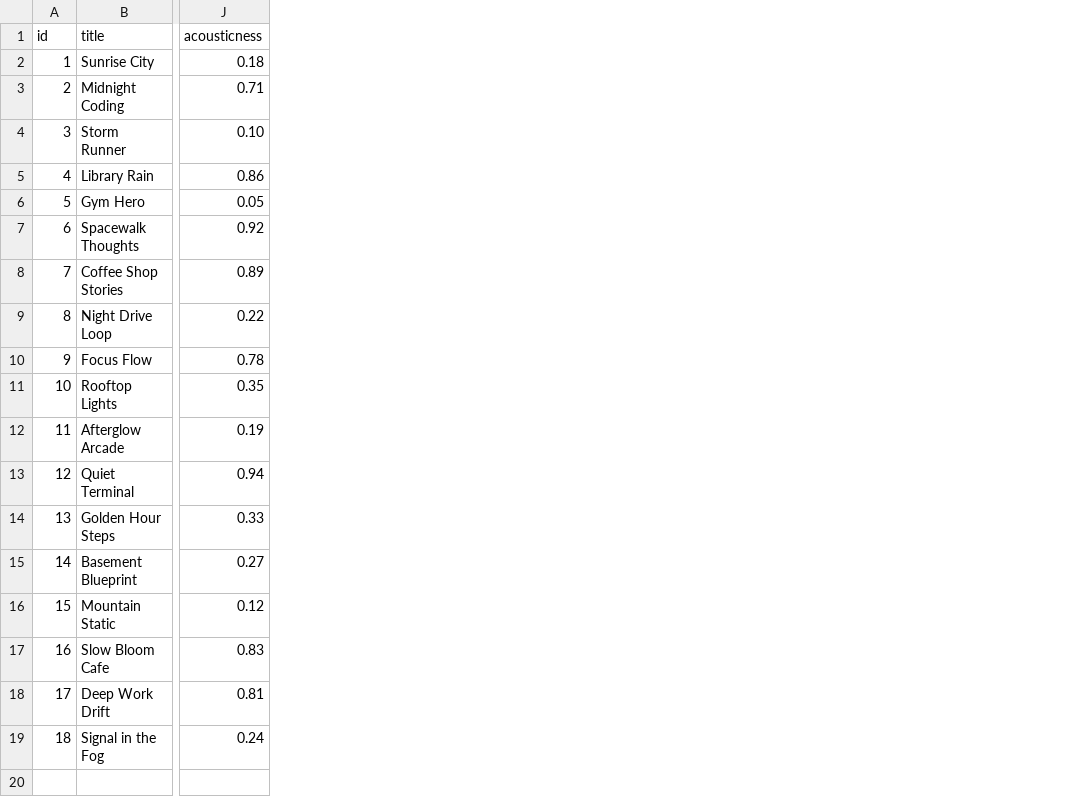
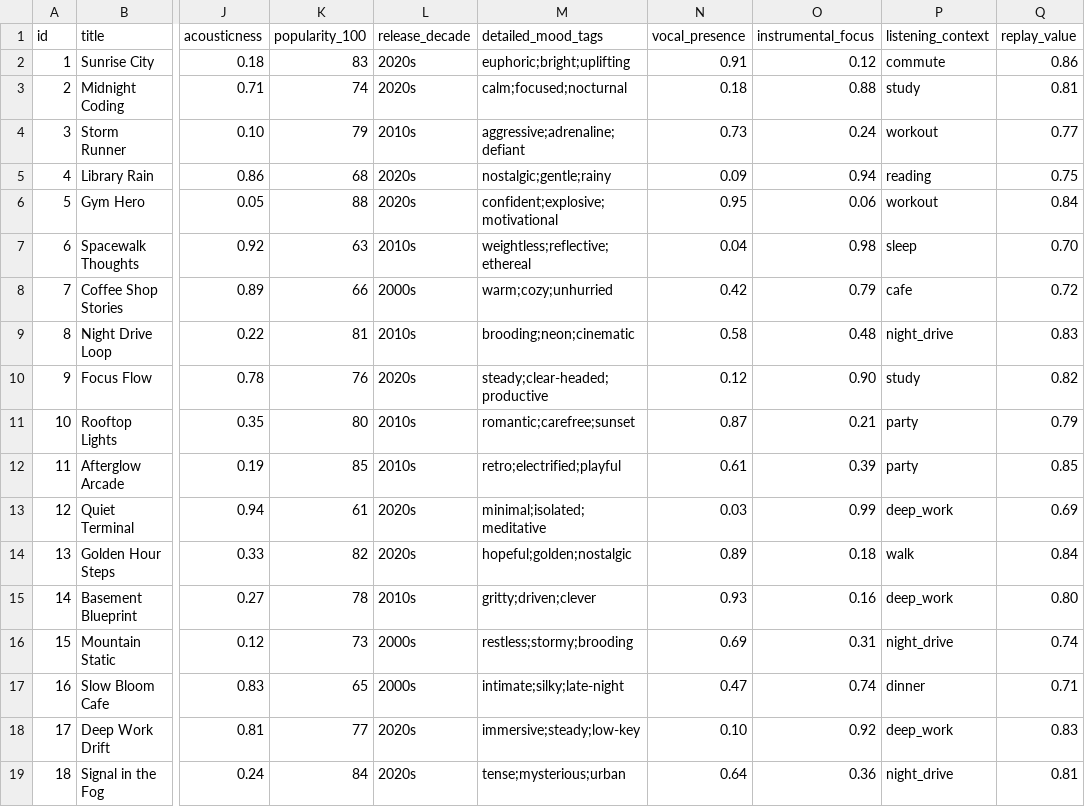
Before and after one commit to NemGam/ai110-module3show-musicrecommendersimulation-starter, a CSV file: data/songs.csv, drawn as a sheet; only a part is shown, gaps mark what is left out; the diff names each change by its address in the sheet, - before the commit and + after, or states it on an @@ line.

```diff
--- a/data/songs.csv
+++ b/data/songs.csv
+column K (popularity_100), rows 2-19: 83 | 74 | 79 | 68 | 88 | 63 | 66 | 81 | 76 | 80 | 85 | 61 | 82 | 78 | 73 | 65 | 77 | 84
+column L (release_decade), rows 2-19: 2020s | 2020s | 2010s | 2020s | 2020s | 2010s | 2000s | 2010s | 2020s | 2010s | 2010s | 2020s | 2020s | 2010s | 2000s | 2000s | 2020s | 2020s
+column M (detailed_mood_tags), rows 2-19: euphoric;bright;uplifting | calm;focused;nocturnal | aggressive;adrenaline;defiant | nostalgic;gentle;rainy | confident;explosive;motivational | weightless;reflective;ethereal | warm;cozy;unhurried | brooding;neon;cinematic | steady;clear-headed;productive | romantic;carefree;sunset | retro;electrified;playful | minimal;isolated;meditative | hopeful;golden;nostalgic | gritty;driven;clever | restless;stormy;brooding | intimate;silky;late-night | immersive;steady;low-key | tense;mysterious;urban
+column N (vocal_presence), rows 2-19: 0.91 | 0.18 | 0.73 | 0.09 | 0.95 | 0.04 | 0.42 | 0.58 | 0.12 | 0.87 | 0.61 | 0.03 | 0.89 | 0.93 | 0.69 | 0.47 | 0.10 | 0.64
+column O (instrumental_focus), rows 2-19: 0.12 | 0.88 | 0.24 | 0.94 | 0.06 | 0.98 | 0.79 | 0.48 | 0.90 | 0.21 | 0.39 | 0.99 | 0.18 | 0.16 | 0.31 | 0.74 | 0.92 | 0.36
+column P (listening_context), rows 2-19: commute | study | workout | reading | workout | sleep | cafe | night_drive | study | party | party | deep_work | walk | deep_work | night_drive | dinner | deep_work | night_drive
+column Q (replay_value), rows 2-19: 0.86 | 0.81 | 0.77 | 0.75 | 0.84 | 0.70 | 0.72 | 0.83 | 0.82 | 0.79 | 0.85 | 0.69 | 0.84 | 0.80 | 0.74 | 0.71 | 0.83 | 0.81
```
Also changed, not shown: 4 other files.
